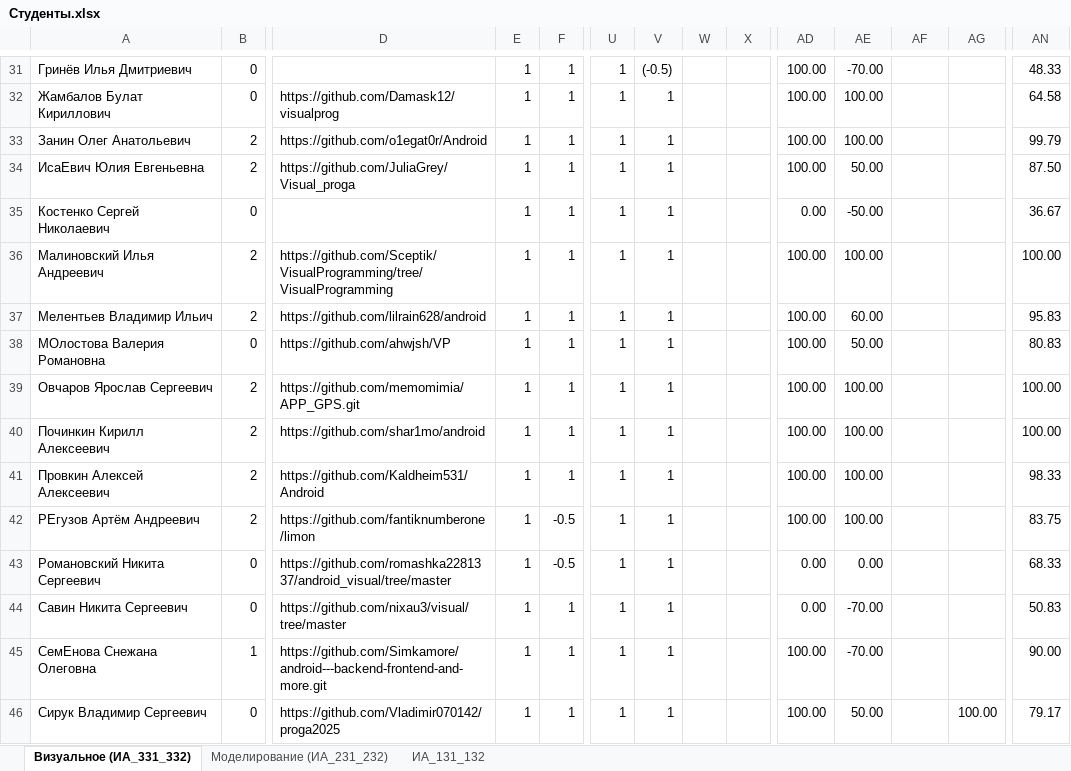
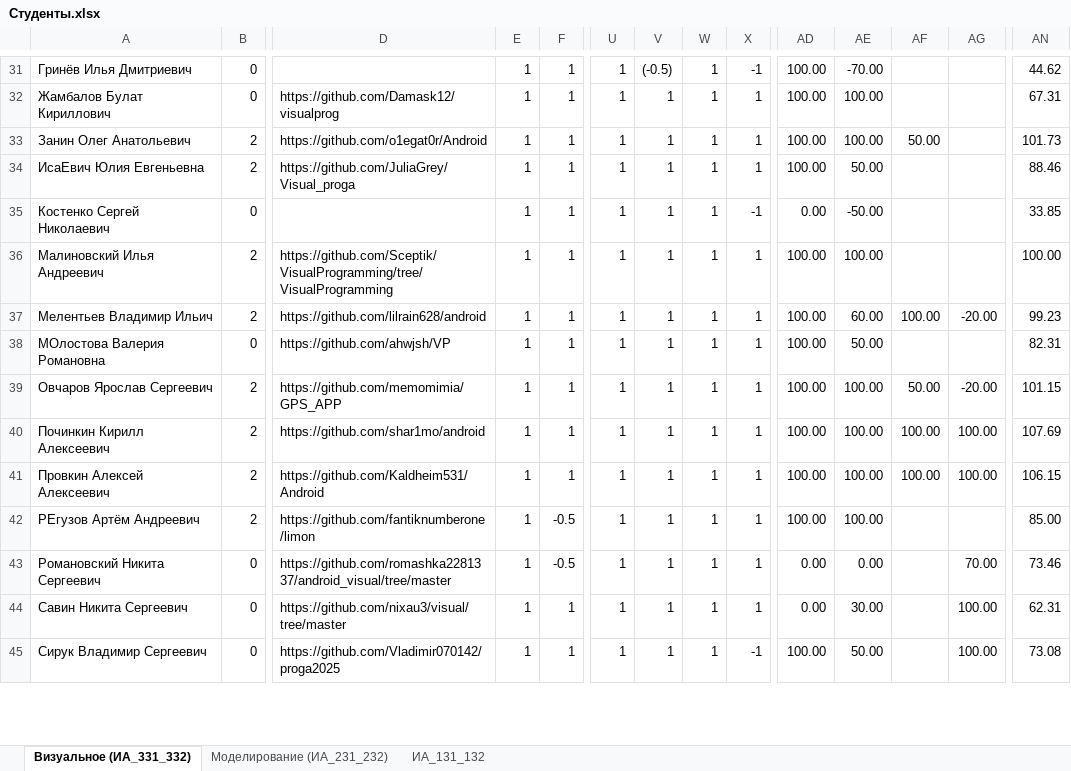
Before and after one commit to sibsutisTelecomDep/blog, an Excel workbook: students/Студенты.xlsx, sheet Визуальное (ИА_331_332), drawn as a sheet; only a part is shown, gaps mark what is left out; values as stored, in another font and other column widths than the file's, no cell formats; conditional formats not drawn; removed rows and columns are numbered as before the commit, all else as after; rows hold the shown columns only; the diff covers the shown part only; the diff names each change by its address in the sheet, - before the commit and + after, or states it on an @@ line.

```diff
--- a/students/Студенты.xlsx (sheet Визуальное (ИА_331_332))
+++ b/students/Студенты.xlsx (sheet Визуальное (ИА_331_332))
-W31:W44: (empty)
+W31:W44: 1
-X31: (empty)
+X31: -1
-AN31: 48.33
+AN31: 44.62
-X32:X34: (empty)
+X32:X34: 1
-AN32: 64.58
+AN32: 67.31
-AF33: (empty)
+AF33: 50.00
-AN33: 99.79
+AN33: 101.73
-AN34: 87.50
+AN34: 88.46
-X35: (empty)
+X35: -1
-AN35: 36.67
+AN35: 33.85
-X36:X44: (empty)
+X36:X44: 1
-AF37: (empty)
+AF37: 100.00
-AG37: (empty)
+AG37: -20.00
-AN37: 95.83
+AN37: 99.23
-AN38: 80.83
+AN38: 82.31
-D39: https://github.com/memomimia/APP_GPS.git
+D39: https://github.com/memomimia/GPS_APP
-AF39: (empty)
+AF39: 50.00
-AG39: (empty)
+AG39: -20.00
-AN39: 100.00
+AN39: 101.15
-AF40:AF41: (empty)
+AF40:AF41: 100.00
-AG40:AG41: (empty)
+AG40:AG41: 100.00
-AN40: 100.00
+AN40: 107.69
-AN41: 98.33
+AN41: 106.15
-AN42: 83.75
+AN42: 85.00
-AG43: (empty)
+AG43: 70.00
-AN43: 68.33
+AN43: 73.46
-AE44: -70.00
+AE44: 30.00
-AG44: (empty)
+AG44: 100.00
-AN44: 50.83
+AN44: 62.31
-row 45: СемEнова Снежана Олеговна | 1 | https://github.com/Simkamore/android---backend-frontend-and-more.git | 1 | 1 | 1 | 1 |  |  | 100.00 | -70.00 |  |  | 90.00
-W45: (empty)
+W45: 1
-X45: (empty)
+X45: -1
-AN45: 79.17
+AN45: 73.08
```
Also changed, not shown: 113 edited cells elsewhere in this sheet, cell formats.
